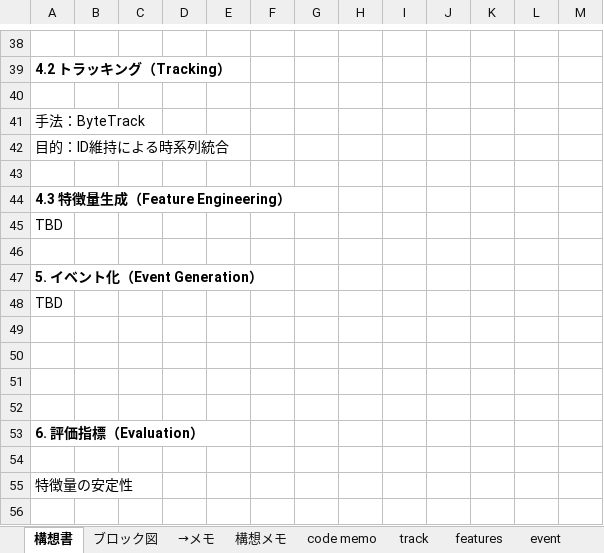
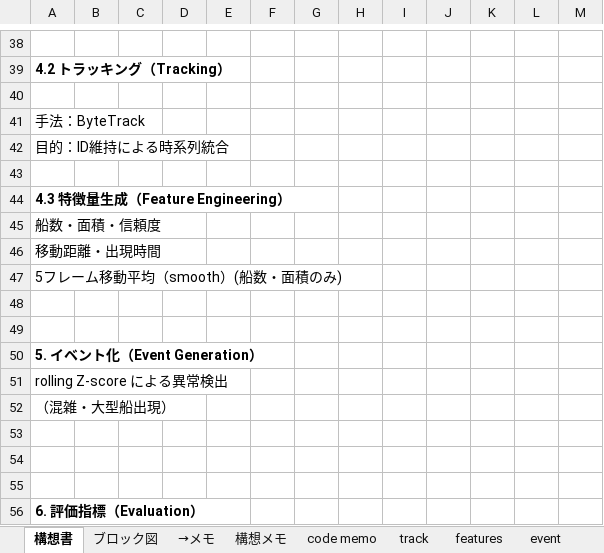
Before and after one commit to sora123gogo/ship_poc, an Excel workbook: PoC構想書提出.xlsx, sheet 構想書, drawn as a sheet; only a part is shown, gaps mark what is left out; the shorter side is filled out with more unchanged rows; values as stored, in another font and other column widths than the file's, no borders; charts and pictures not drawn; addresses are those after the commit; the diff names each change by its address in the sheet, - before the commit and + after, or states it on an @@ line.

Commit message:
Update PoC構想書提出.xlsx

```diff
--- a/PoC構想書提出.xlsx (sheet 構想書)
+++ b/PoC構想書提出.xlsx (sheet 構想書)
-A45: TBD
+A45: 船数・面積・信頼度
+row 46: 移動距離・出現時間
+row 47: 5フレーム移動平均（smooth）(船数・面積のみ)
+row 48: (empty)
-A51: TBD
+A51: rolling Z-score による異常検出
-A52: (empty)
+A52: （混雑・大型船出現）
```
Also changed, not shown: sheet report.
